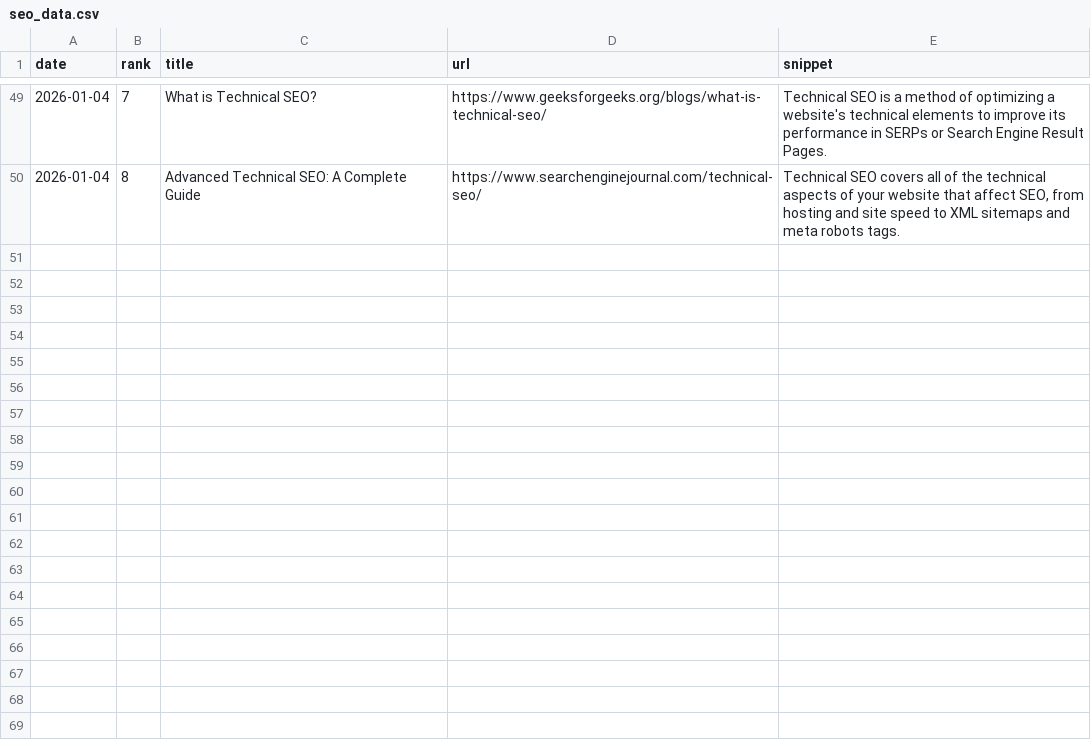
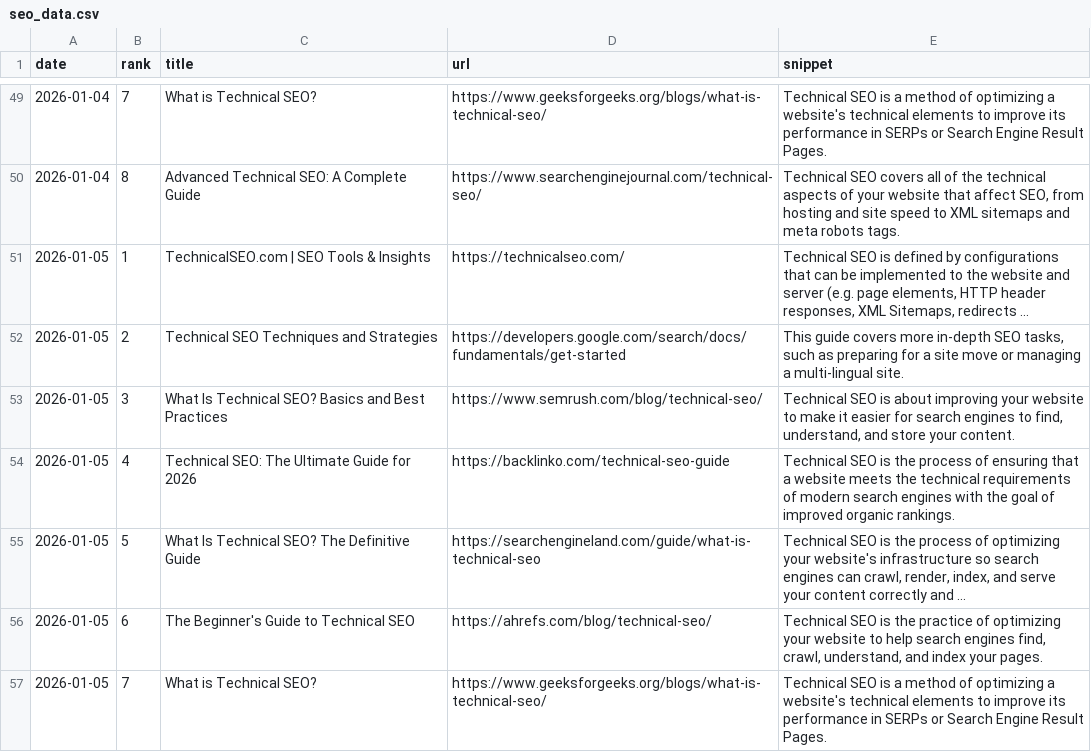
Before and after one commit to takuma51/aio-search-analyzer, a CSV file: seo_data.csv, drawn as a sheet; only a part is shown, gaps mark what is left out.

```diff
--- a/seo_data.csv
+++ b/seo_data.csv
@@ -50 +50,8 @@ date,rank,title,url,snippet
 2026-01-04,8,Advanced Technical SEO: A Complete Guide,https://www.searchenginejournal.com/technical-seo/,"Technical SEO covers all of the technical aspects of your website that affect SEO, from hosting and site speed to XML sitemaps and meta robots tags."
+2026-01-05,1,TechnicalSEO.com | SEO Tools & Insights,https://technicalseo.com/,"Technical SEO is defined by configurations that can be implemented to the website and server (e.g. page elements, HTTP header responses, XML Sitemaps, redirects ..."
+2026-01-05,2,Technical SEO Techniques and Strategies,https://developers.google.com/search/docs/fundamentals/get-started,"This guide covers more in-depth SEO tasks, such as preparing for a site move or managing a multi-lingual site."
+2026-01-05,3,What Is Technical SEO? Basics and Best Practices,https://www.semrush.com/blog/technical-seo/,"Technical SEO is about improving your website to make it easier for search engines to find, understand, and store your content."
+2026-01-05,4,Technical SEO: The Ultimate Guide for 2026,https://backlinko.com/technical-seo-guide,Technical SEO is the process of ensuring that a website meets the technical requirements of modern search engines with the goal of improved organic rankings.
+2026-01-05,5,What Is Technical SEO? The Definitive Guide,https://searchengineland.com/guide/what-is-technical-seo,"Technical SEO is the process of optimizing your website's infrastructure so search engines can crawl, render, index, and serve your content correctly and ..."
+2026-01-05,6,The Beginner's Guide to Technical SEO,https://ahrefs.com/blog/technical-seo/,"Technical SEO is the practice of optimizing your website to help search engines find, crawl, understand, and index your pages."
+2026-01-05,7,What is Technical SEO?,https://www.geeksforgeeks.org/blogs/what-is-technical-seo/,Technical SEO is a method of optimizing a website's technical elements to improve its performance in SERPs or Search Engine Result Pages.
```
